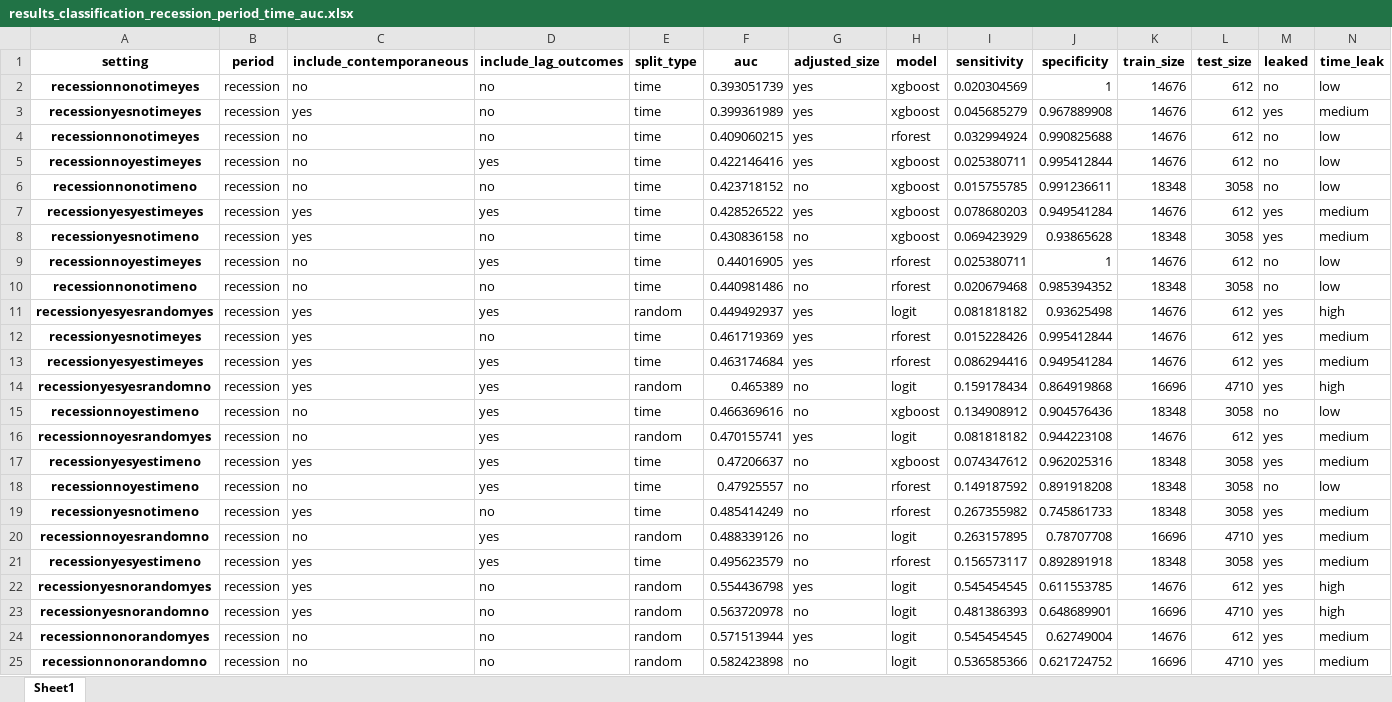
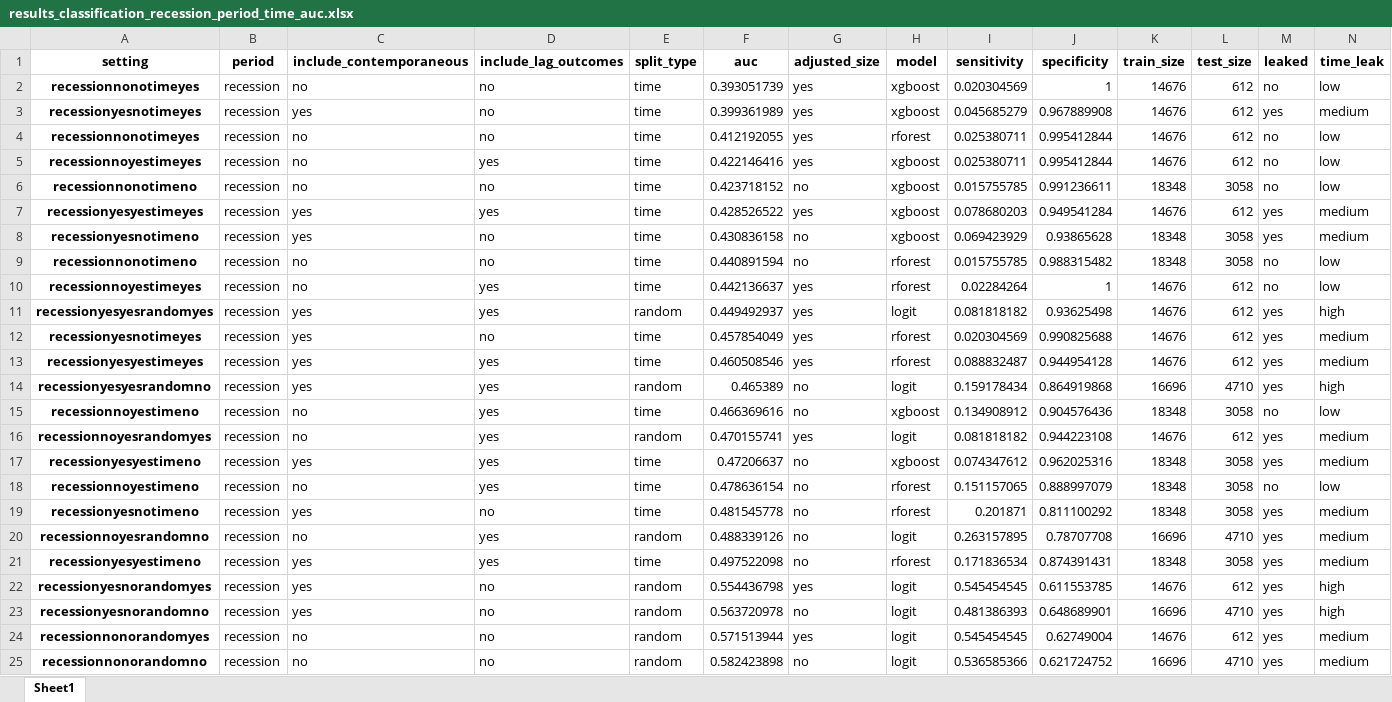
Before and after one commit to gabrielepinto/results_ml_replication, an Excel workbook: tables/results_classification_recession_period_time_auc.xlsx, sheet Sheet1, drawn as a sheet; only a part is shown; values as stored, in another font and other column widths than the file's, no borders; removed rows and columns are numbered as before the commit, all else as after; rows hold the shown columns only; the diff covers the shown part only; the diff names each change by its address in the sheet, - before the commit and + after, or states it on an @@ line.

```diff
--- a/tables/results_classification_recession_period_time_auc.xlsx (sheet Sheet1)
+++ b/tables/results_classification_recession_period_time_auc.xlsx (sheet Sheet1)
-F4 (auc): 0.409060215
+F4 (auc): 0.412192055
-I4 (sensitivity): 0.032994924
+I4 (sensitivity): 0.025380711
-J4 (specificity): 0.990825688
+J4 (specificity): 0.995412844
+row 9: recessionnonotimeno | recession | no | no | time | 0.440891594 | no | rforest | 0.015755785 | 0.988315482 | 18348 | 3058 | no | low
-F10 (auc): 0.44016905
+F10 (auc): 0.442136637
-I10 (sensitivity): 0.025380711
+I10 (sensitivity): 0.02284264
-row 10: recessionnonotimeno | recession | no | no | time | 0.440981486 | no | rforest | 0.020679468 | 0.985394352 | 18348 | 3058 | no | low
-F12 (auc): 0.461719369
+F12 (auc): 0.457854049
-I12 (sensitivity): 0.015228426
+I12 (sensitivity): 0.020304569
-J12 (specificity): 0.995412844
+J12 (specificity): 0.990825688
-F13 (auc): 0.463174684
+F13 (auc): 0.460508546
-I13 (sensitivity): 0.086294416
+I13 (sensitivity): 0.088832487
-J13 (specificity): 0.949541284
+J13 (specificity): 0.944954128
-F18 (auc): 0.47925557
+F18 (auc): 0.478636154
-I18 (sensitivity): 0.149187592
+I18 (sensitivity): 0.151157065
-J18 (specificity): 0.891918208
+J18 (specificity): 0.888997079
-F19 (auc): 0.485414249
+F19 (auc): 0.481545778
-I19 (sensitivity): 0.267355982
+I19 (sensitivity): 0.201871
-J19 (specificity): 0.745861733
+J19 (specificity): 0.811100292
-F21 (auc): 0.495623579
+F21 (auc): 0.497522098
-I21 (sensitivity): 0.156573117
+I21 (sensitivity): 0.171836534
-J21 (specificity): 0.892891918
+J21 (specificity): 0.874391431
```
Also changed, not shown: 1 added row, 1 removed row and 20 edited cells elsewhere in this sheet, classification_results.xlsx, regression_results.xlsx, 20 other files.
